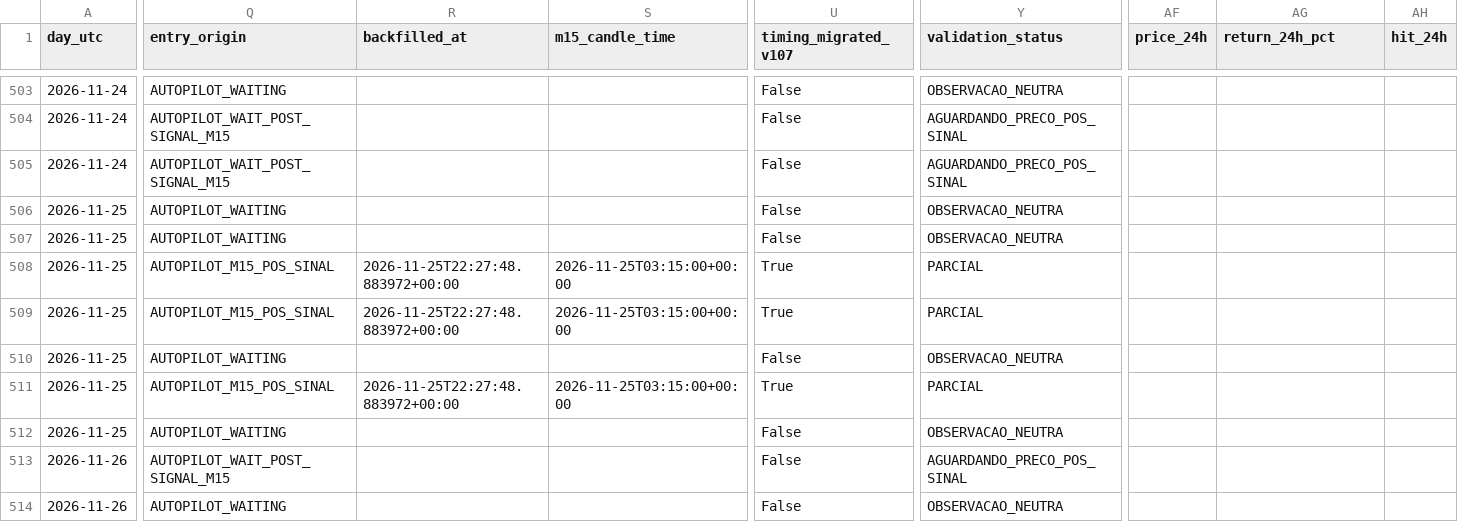
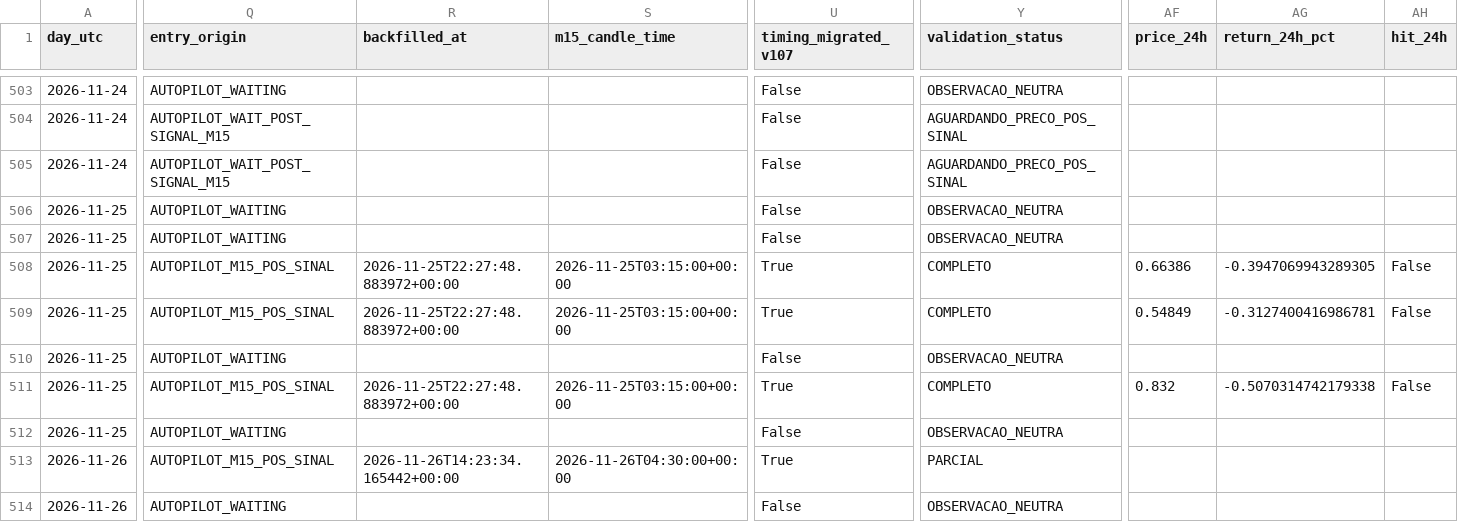
Before and after one commit to aparecidomikael97-ship-it/usd-macro-pro-v4, a CSV file: dados/currency_news_validation_v1061.csv, drawn as a sheet; only a part is shown, gaps mark what is left out; the diff covers the shown part only; the diff names each change by its address in the sheet, - before the commit and + after, or states it on an @@ line.

```diff
--- a/dados/currency_news_validation_v1061.csv
+++ b/dados/currency_news_validation_v1061.csv
-Y508:Y509 (validation_status): PARCIAL
+Y508:Y509 (validation_status): COMPLETO
-AF508 (price_24h): (empty)
+AF508 (price_24h): 0.66386
-AG508 (return_24h_pct): (empty)
+AG508 (return_24h_pct): -0.3947069943289305
-AH508:AH509 (hit_24h): (empty)
+AH508:AH509 (hit_24h): False
-AF509 (price_24h): (empty)
+AF509 (price_24h): 0.54849
-AG509 (return_24h_pct): (empty)
+AG509 (return_24h_pct): -0.3127400416986781
-Y511 (validation_status): PARCIAL
+Y511 (validation_status): COMPLETO
-AF511 (price_24h): (empty)
+AF511 (price_24h): 0.832
-AG511 (return_24h_pct): (empty)
+AG511 (return_24h_pct): -0.5070314742179338
-AH511 (hit_24h): (empty)
+AH511 (hit_24h): False
-Q513 (entry_origin): AUTOPILOT_WAIT_POST_SIGNAL_M15
+Q513 (entry_origin): AUTOPILOT_M15_POS_SINAL
-R513 (backfilled_at): (empty)
+R513 (backfilled_at): 2026-11-26T14:23:34.165442+00:00
-S513 (m15_candle_time): (empty)
+S513 (m15_candle_time): 2026-11-26T04:30:00+00:00
-U513 (timing_migrated_v107): False
+U513 (timing_migrated_v107): True
-Y513 (validation_status): AGUARDANDO_PRECO_POS_SINAL
+Y513 (validation_status): PARCIAL
```
Also changed, not shown: 78 edited cells elsewhere in this file.
